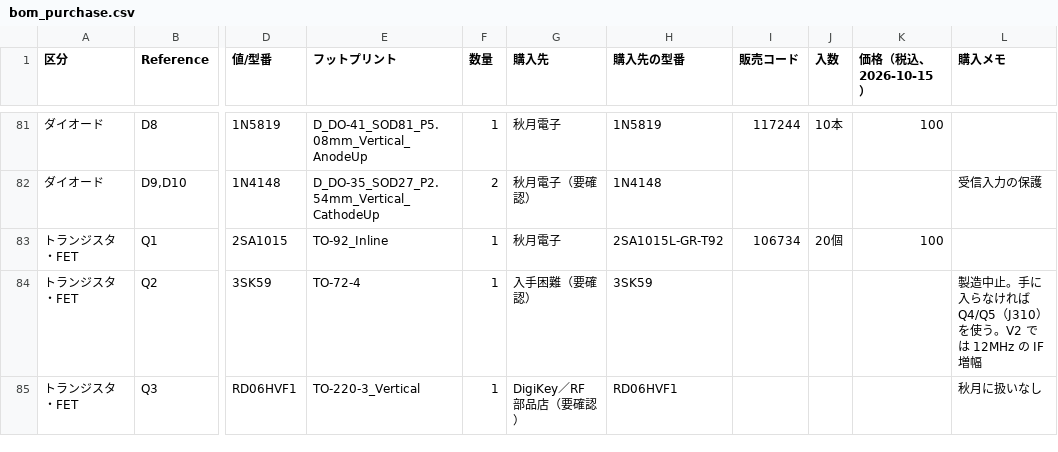
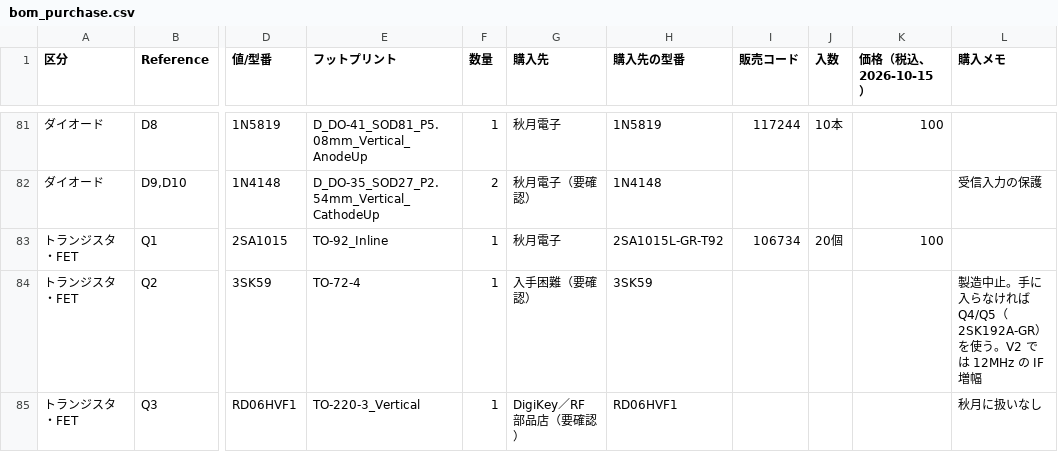
Before and after one commit to kazushinjo/PSN_TRX_XIAO_ESP32C3-V2, a CSV file: kicad/bom_purchase.csv, drawn as a sheet; only a part is shown, gaps mark what is left out; the diff covers the shown part only; the diff names each change by its address in the sheet, - before the commit and + after, or states it on an @@ line.

```diff
--- a/kicad/bom_purchase.csv
+++ b/kicad/bom_purchase.csv
-L84 (購入メモ): …ば Q4/Q5（J310）を使う…
+L84 (購入メモ): …ば Q4/Q5（2SK192A-GR）を使う…
```
Also changed, not shown: 9 edited cells elsewhere in this file, kicad/PSN_TRX_pick_place.csv, kicad/bom.csv, 23 other files.
